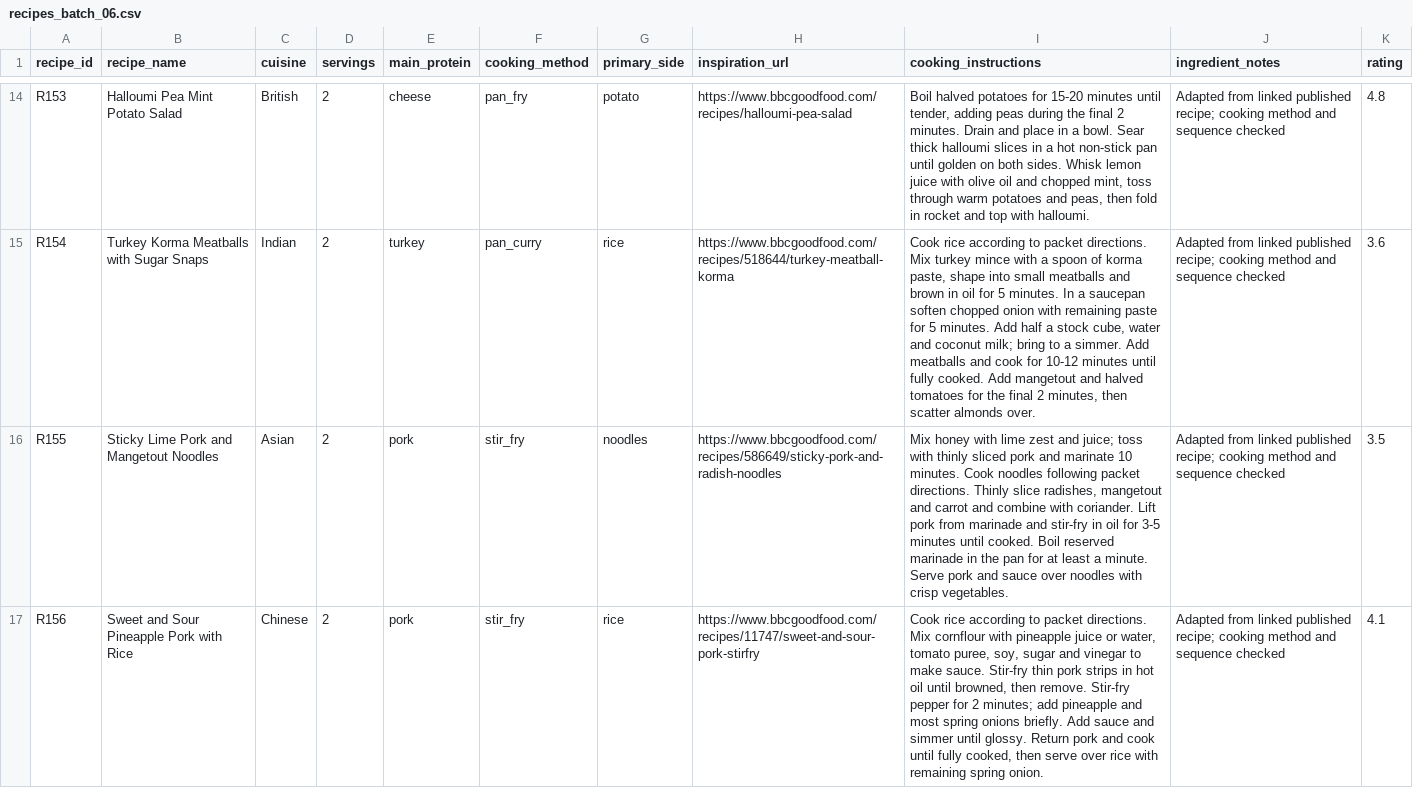
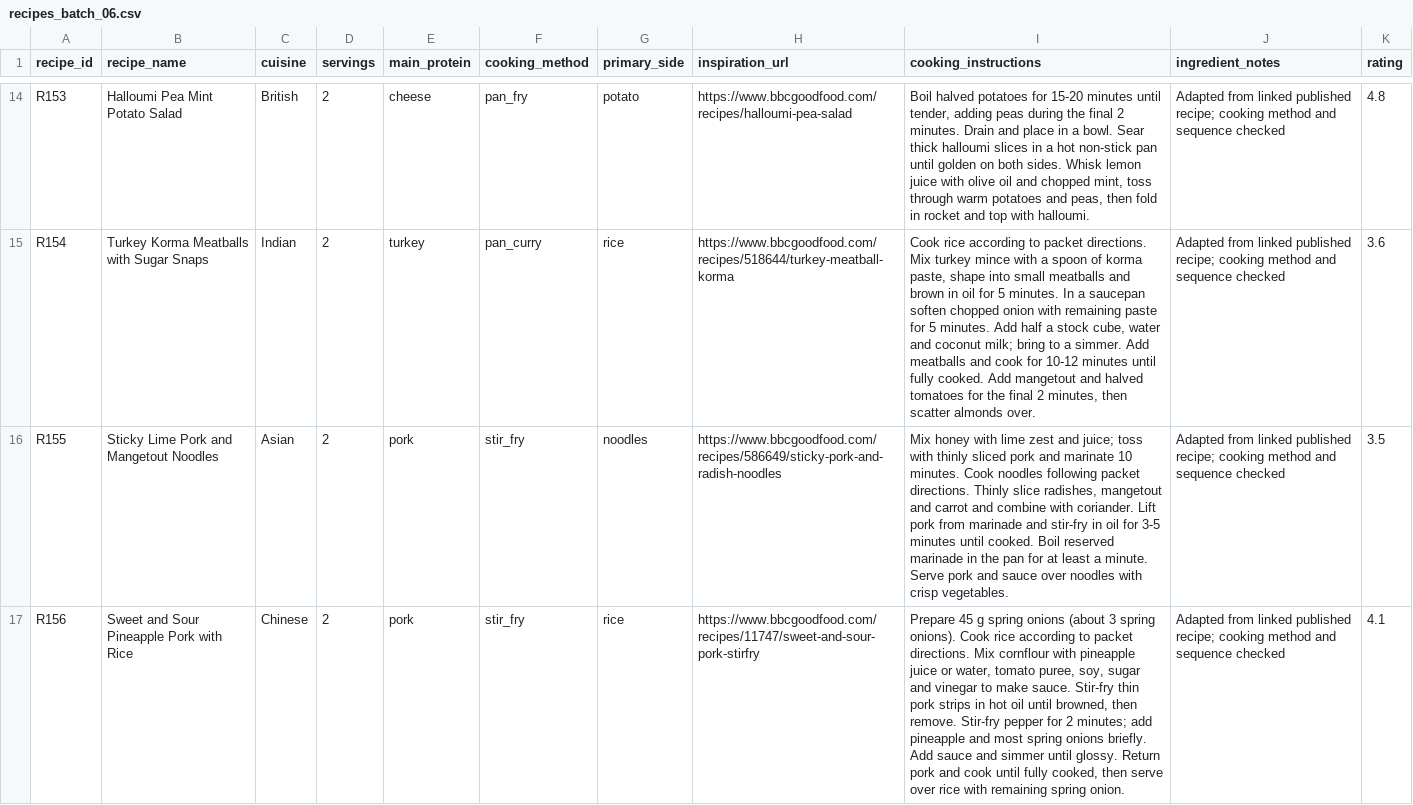
Before and after one commit to hassambashir/grocery-optimiser, a CSV file: staging/recipes_batch_06.csv, drawn as a sheet; only a part is shown, gaps mark what is left out; the diff covers the shown part only; the diff names each change by its address in the sheet, - before the commit and + after, or states it on an @@ line.

```diff
--- a/staging/recipes_batch_06.csv
+++ b/staging/recipes_batch_06.csv
-I17 (cooking_instructions): Cook rice…
+I17 (cooking_instructions): Prepare 45 g spring onions (about 3 spring onions). Cook rice…
```
Also changed, not shown: 3 edited cells elsewhere in this file, staging/recipes_batch_01.csv, staging/recipes_batch_03.csv, 3 other files.
